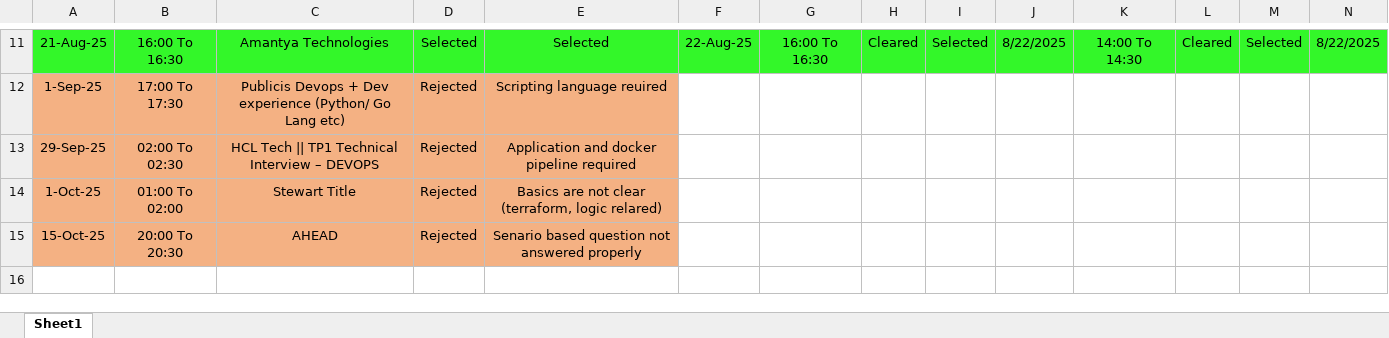
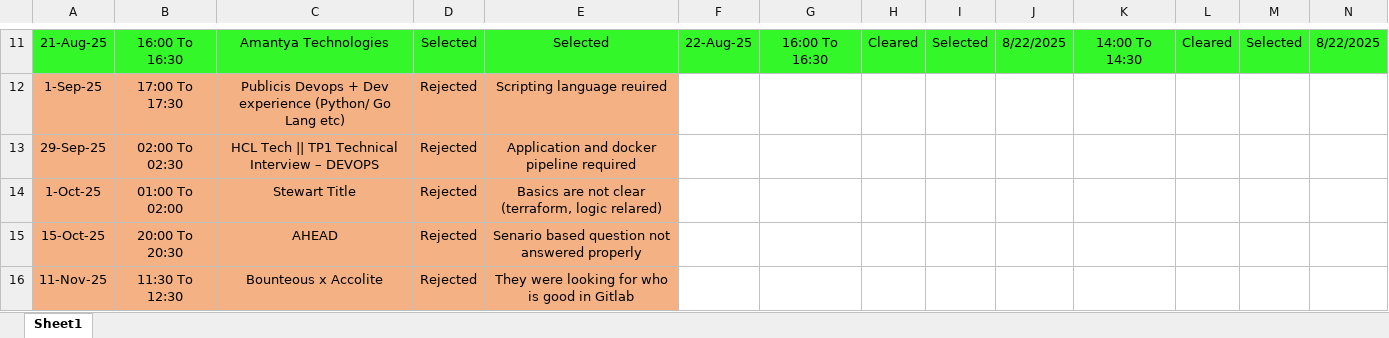
Before and after one commit to getsumantra/Notes_Devops_self, an Excel workbook: others/Interview.xlsx, sheet Sheet1, drawn as a sheet; only a part is shown, gaps mark what is left out; values as stored, in another font and other column widths than the file's, no borders; rows hold the shown columns only; the diff names each change by its address in the sheet, - before the commit and + after, or states it on an @@ line.

Commit message:
added

```diff
--- a/others/Interview.xlsx (sheet Sheet1)
+++ b/others/Interview.xlsx (sheet Sheet1)
+row 16: 11-Nov-25 | 11:30 To 12:30 | Bounteous x Accolite | Rejected | They were looking for who is good in Gitlab
```
